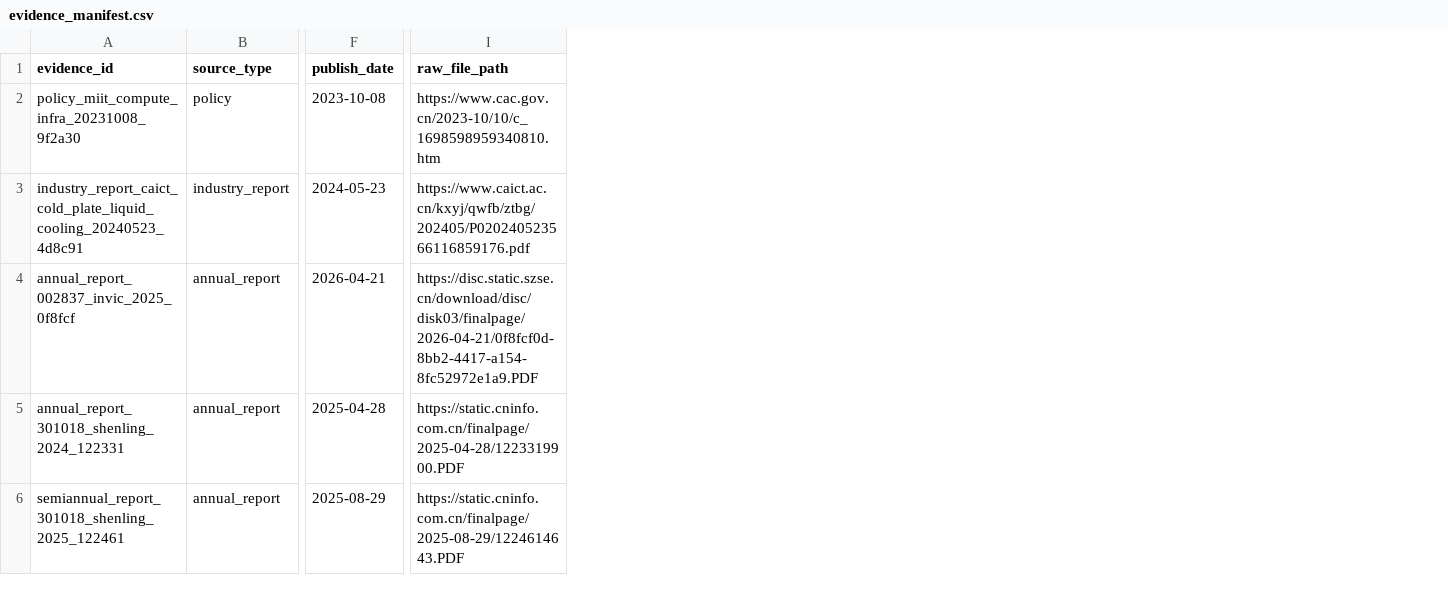
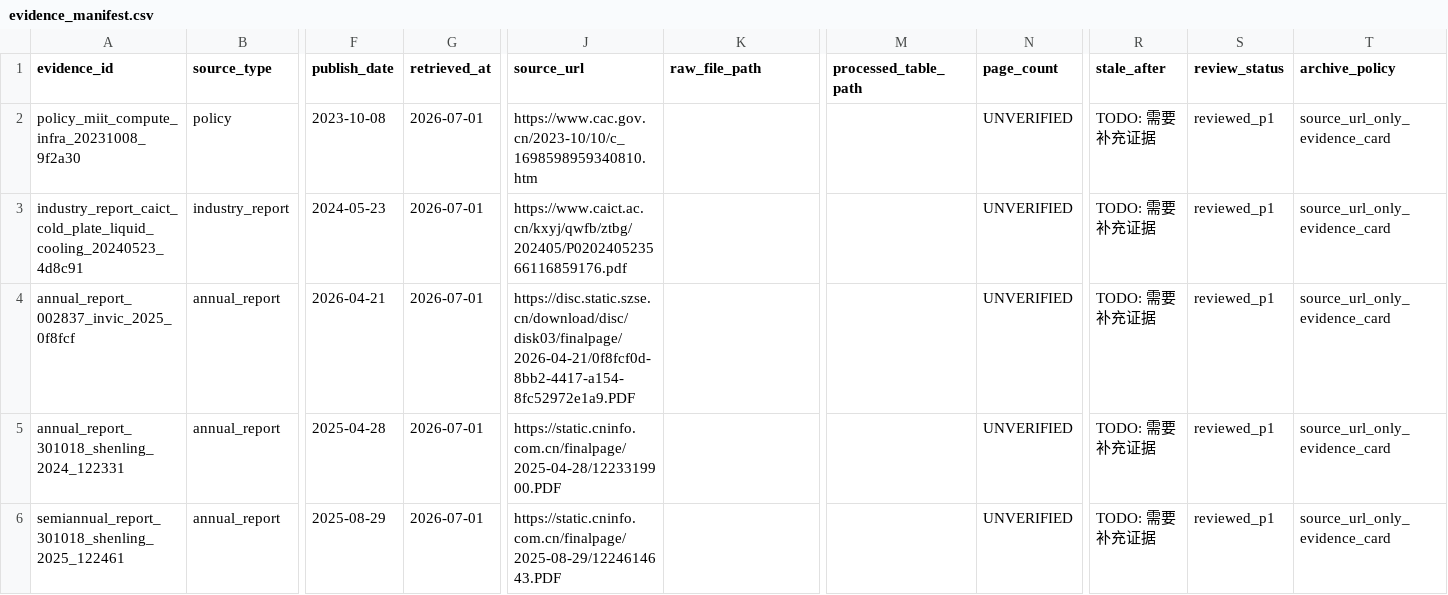
Before and after one commit to chaoranq2000-crypto/03_Investment_System, a CSV file: data/manifests/evidence_manifest.csv, drawn as a sheet; only a part is shown, gaps mark what is left out; addresses are those after the commit; the diff covers the shown part only; the diff names each change by its address in the sheet, - before the commit and + after, or states it on an @@ line.

```diff
--- a/data/manifests/evidence_manifest.csv
+++ b/data/manifests/evidence_manifest.csv
+column G (retrieved_at), rows 2-6: all 2026-07-01
+column J (source_url), rows 2-6: https://www.cac.gov.cn/2023-10/10/c_1698598959340810.htm | https://www.caict.ac.cn/kxyj/qwfb/ztbg/202405/P020240523566116859176.pdf | https://disc.static.szse.cn/download/disc/disk03/finalpage/2026-04-21/0f8fcf0d-8bb2-4417-a154-8fc52972e1a9.PDF | https://static.cninfo.com.cn/finalpage/2025-04-28/1223319900.PDF | https://static.cninfo.com.cn/finalpage/2025-08-29/1224614643.PDF
+column M (processed_table_path), empty
+column N (page_count), rows 2-6: all UNVERIFIED
+column R (stale_after), rows 2-6: all TODO: 需要补充证据
+column S (review_status), rows 2-6: all reviewed_p1
+column T (archive_policy), rows 2-6: all source_url_only_evidence_card
-K2 (raw_file_path): https://www.cac.gov.cn/2023-10/10/c_1698598959340810.htm
+K2 (raw_file_path): (empty)
-K3 (raw_file_path): https://www.caict.ac.cn/kxyj/qwfb/ztbg/202405/P020240523566116859176.pdf
+K3 (raw_file_path): (empty)
-K4 (raw_file_path): https://disc.static.szse.cn/download/disc/disk03/finalpage/2026-04-21/0f8fcf0d-8bb2-4417-a154-8fc52972e1a9.PDF
+K4 (raw_file_path): (empty)
-K5 (raw_file_path): https://static.cninfo.com.cn/finalpage/2025-04-28/1223319900.PDF
+K5 (raw_file_path): (empty)
-K6 (raw_file_path): https://static.cninfo.com.cn/finalpage/2025-08-29/1224614643.PDF
+K6 (raw_file_path): (empty)
```
Also changed, not shown: 5 edited cells elsewhere in this file, data/processed/normalized/segment_company_exposure.csv, reports/p1/quality_issues.csv, 28 other files.
